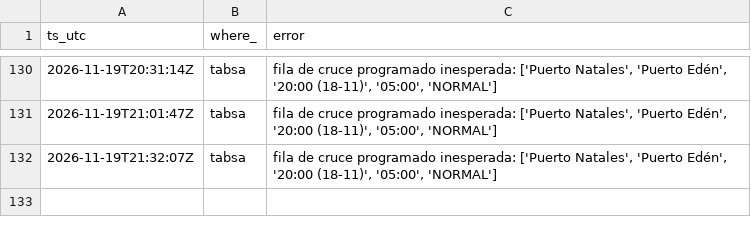
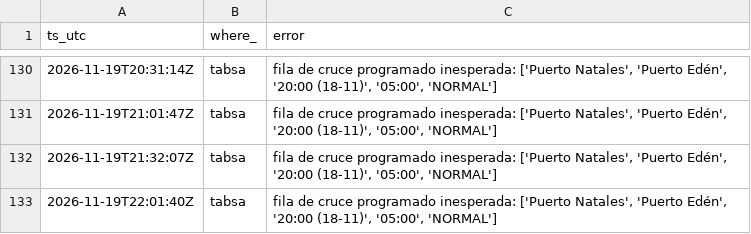
Before and after one commit to c-couto/Corredor_Austral, a CSV file: data/auto/collector_errors.csv, drawn as a sheet; only a part is shown, gaps mark what is left out.

```diff
--- a/data/auto/collector_errors.csv
+++ b/data/auto/collector_errors.csv
@@ -132 +132,2 @@ ts_utc,where_,error
 2026-11-19T21:32:07Z,tabsa,"fila de cruce programado inesperada: ['Puerto Natales', 'Puerto Edén', '20:00 (18-11)', '05:00', 'NORMAL']"
+2026-11-19T22:01:40Z,tabsa,"fila de cruce programado inesperada: ['Puerto Natales', 'Puerto Edén', '20:00 (18-11)', '05:00', 'NORMAL']"
```
Also changed, not shown: data/auto/marine_obs.csv, data/auto/weather_obs.csv, 1 other file.
